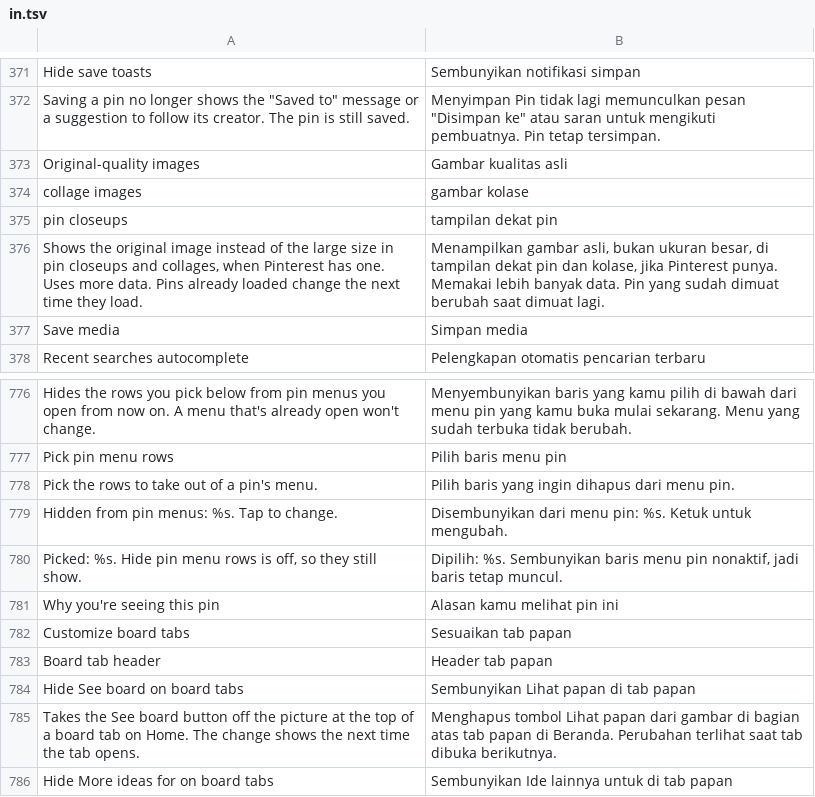
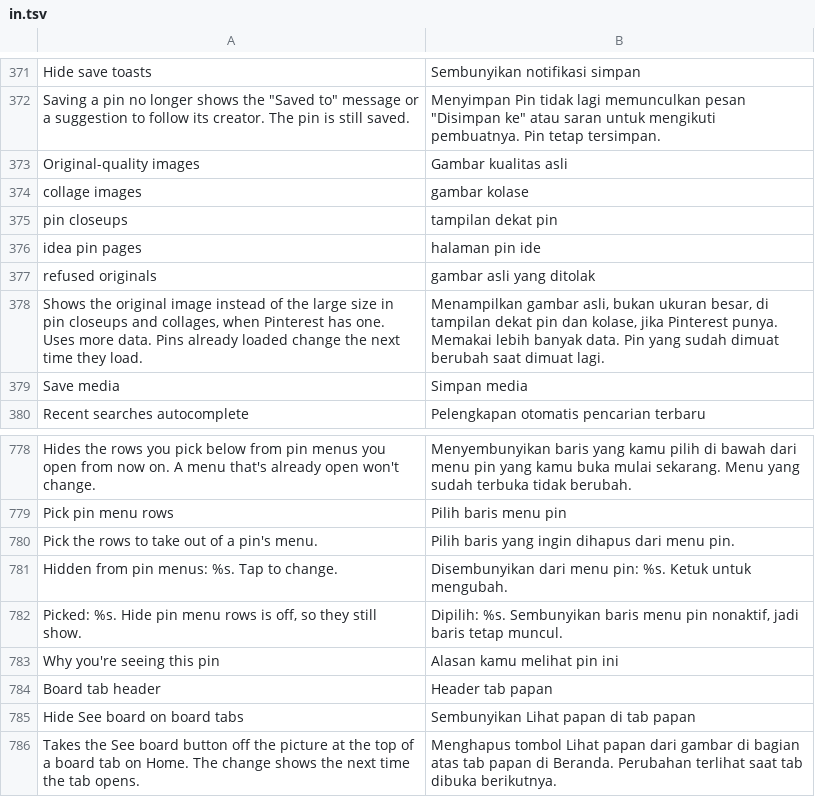
Before and after one commit to SysAdminDoc/HushPinterest, a TSV file: extensions/shared/library/src/main/l10n/in.tsv, drawn as a sheet; only a part is shown, gaps mark what is left out; the shorter side is filled out with more unchanged rows.

Commit message:
fix(l10n): translate the originals labels and drop an unused row
The idea pin pages and refused originals labels showed in English in
all five languages. Customize board tabs is no longer shown anywhere,
so its row goes.

Refs #42

```diff
--- a/extensions/shared/library/src/main/l10n/in.tsv
+++ b/extensions/shared/library/src/main/l10n/in.tsv
@@ -375,2 +375,4 @@ collage images	gambar kolase
 pin closeups	tampilan dekat pin
+idea pin pages	halaman pin ide
+refused originals	gambar asli yang ditolak
 Shows the original image instead of the large size in pin closeups and collages, when Pinterest has one. Uses more data. Pins already loaded change the next time they load.	Menampilkan gambar asli, bukan ukuran besar, di tampilan dekat pin dan kolase, jika Pinterest punya. Memakai lebih banyak data. Pin yang sudah dimuat berubah saat dimuat lagi.
@@ -781,3 +783,2 @@ Picked: %s. Hide pin menu rows is off, so they still show.	Dipilih: %s. Sembunyi
 Why you're seeing this pin	Alasan kamu melihat pin ini
-Customize board tabs	Sesuaikan tab papan
 Board tab header	Header tab papan
```
Also changed, not shown: extensions/shared/library/src/main/l10n/de.tsv, extensions/shared/library/src/main/l10n/es.tsv, 3 other files.
